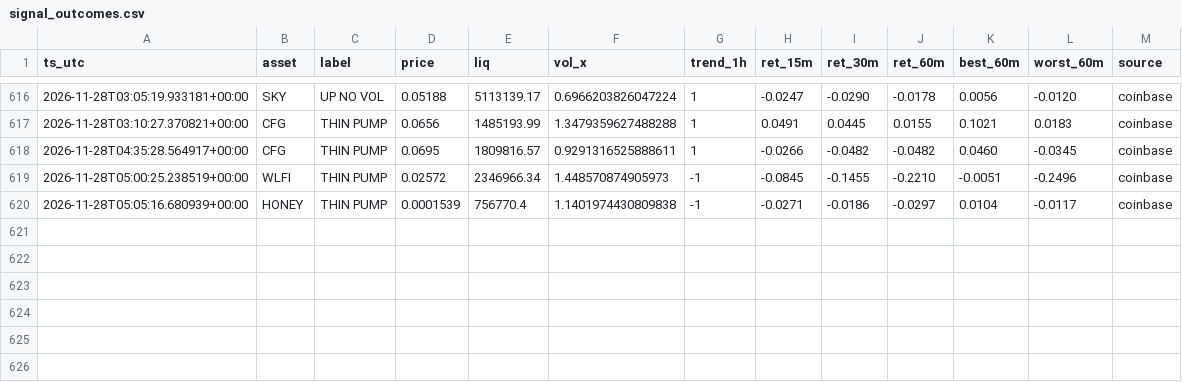
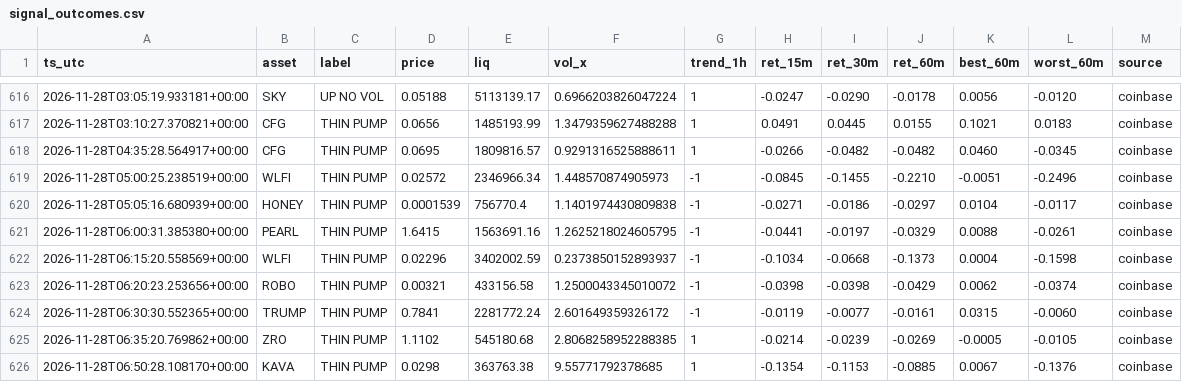
Before and after one commit to allenhuguley-glitch/cscan, a CSV file: signal_outcomes.csv, drawn as a sheet; only a part is shown, gaps mark what is left out.

```diff
--- a/signal_outcomes.csv
+++ b/signal_outcomes.csv
@@ -620 +620,7 @@ ts_utc,asset,label,price,liq,vol_x,trend_1h,ret_15m,ret_30m,ret_60m,best_60m,wor
 2026-11-28T05:05:16.680939+00:00,HONEY,THIN PUMP,0.0001539,756770.4,1.1401974430809838,-1,-0.0271,-0.0186,-0.0297,0.0104,-0.0117,coinbase
+2026-11-28T06:00:31.385380+00:00,PEARL,THIN PUMP,1.6415,1563691.16,1.2625218024605795,-1,-0.0441,-0.0197,-0.0329,0.0088,-0.0261,coinbase
+2026-11-28T06:15:20.558569+00:00,WLFI,THIN PUMP,0.02296,3402002.59,0.2373850152893937,-1,-0.1034,-0.0668,-0.1373,0.0004,-0.1598,coinbase
+2026-11-28T06:20:23.253656+00:00,ROBO,THIN PUMP,0.00321,433156.58,1.2500043345010072,-1,-0.0398,-0.0398,-0.0429,0.0062,-0.0374,coinbase
+2026-11-28T06:30:30.552365+00:00,TRUMP,THIN PUMP,0.7841,2281772.24,2.601649359326172,-1,-0.0119,-0.0077,-0.0161,0.0315,-0.0060,coinbase
+2026-11-28T06:35:20.769862+00:00,ZRO,THIN PUMP,1.1102,545180.68,2.8068258952288385,1,-0.0214,-0.0239,-0.0269,-0.0005,-0.0105,coinbase
+2026-11-28T06:50:28.108170+00:00,KAVA,THIN PUMP,0.0298,363763.38,9.55771792378685,1,-0.1354,-0.1153,-0.0885,0.0067,-0.1376,coinbase
```
Also changed, not shown: early_checks_log.csv, fill_log.csv, 7 other files.
